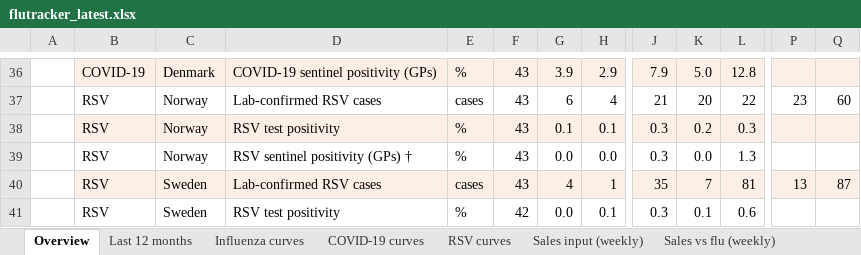
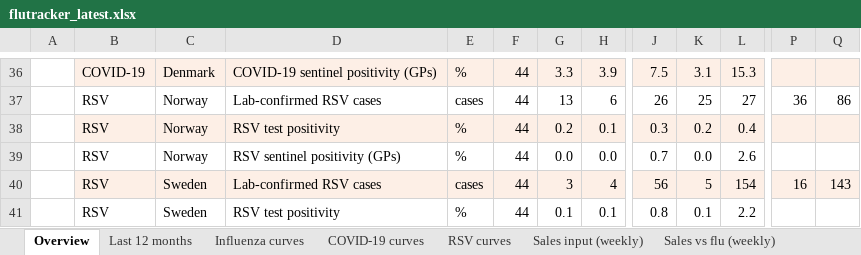
Before and after one commit to EirikWikHeltne/flutracker, an Excel workbook: docs/data/flutracker_latest.xlsx, sheet Overview, drawn as a sheet; only a part is shown, gaps mark what is left out; values as stored, in another font and other column widths than the file's, no borders; the diff covers the shown part only; the diff names each change by its address in the sheet, - before the commit and + after, or states it on an @@ line.

```diff
--- a/docs/data/flutracker_latest.xlsx (sheet Overview)
+++ b/docs/data/flutracker_latest.xlsx (sheet Overview)
-F36:F40: 43
+F36:F40: 44
-G36: 3.9
+G36: 3.3
-H36: 2.9
+H36: 3.9
-J36: 7.9
+J36: 7.5
-K36: 5.0
+K36: 3.1
-L36: 12.8
+L36: 15.3
-G37: 6
+G37: 13
-H37: 4
+H37: 6
-J37: 21
+J37: 26
-K37: 20
+K37: 25
-L37: 22
+L37: 27
-P37: 23
+P37: 36
-Q37: 60
+Q37: 86
-G38: 0.1
+G38: 0.2
-L38: 0.3
+L38: 0.4
-D39: RSV sentinel positivity (GPs) †
+D39: RSV sentinel positivity (GPs)
-J39: 0.3
+J39: 0.7
-L39: 1.3
+L39: 2.6
-G40: 4
+G40: 3
-H40: 1
+H40: 4
-J40: 35
+J40: 56
-K40: 7
+K40: 5
-L40: 81
+L40: 154
-P40: 13
+P40: 16
-Q40: 87
+Q40: 143
-F41: 42
+F41: 44
-G41: 0.0
+G41: 0.1
-J41: 0.3
+J41: 0.8
-L41: 0.6
+L41: 2.2
```
Also changed, not shown: 169 edited cells elsewhere in this sheet, sheet Sales vs flu (weekly), sheet Weekly data, sheet Correlation (weekly), sheet Flu by week, sheet Correlation (monthly), sheet Leading markets, 10 more sheets, charts or pictures, 8 other files.
